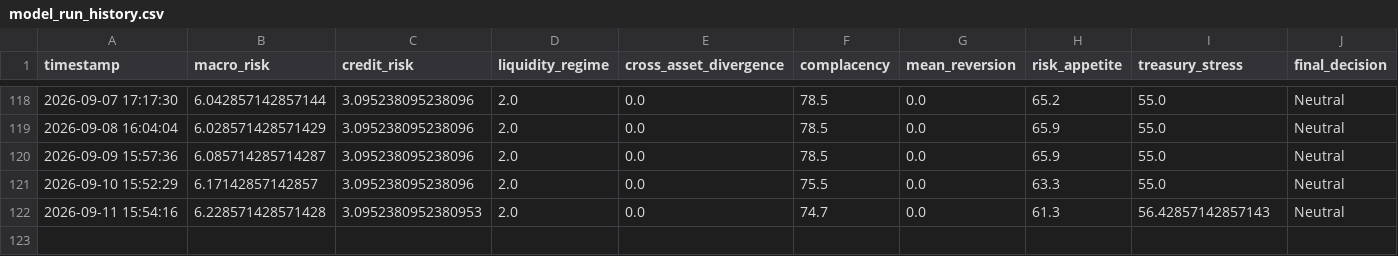
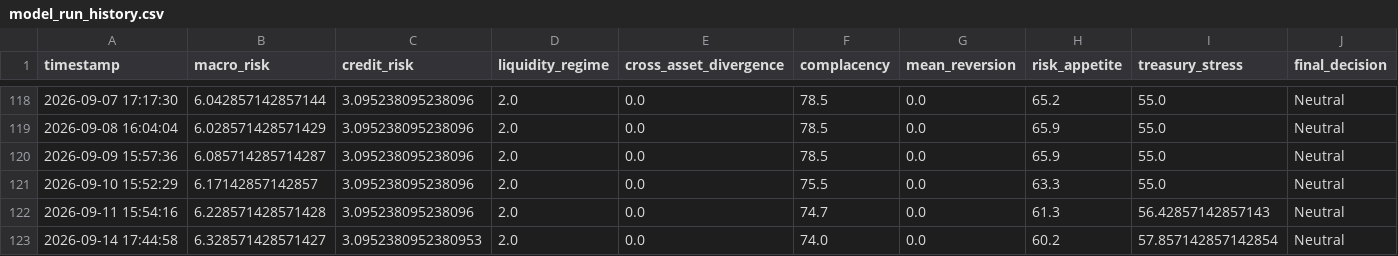
Before and after one commit to AaronMAlbright/credit-risk-dashboard, a CSV file: history/model_run_history.csv, drawn as a sheet; only a part is shown, gaps mark what is left out; rows hold the shown columns only; the diff names each change by its address in the sheet, - before the commit and + after, or states it on an @@ line.

```diff
--- a/history/model_run_history.csv
+++ b/history/model_run_history.csv
-C122 (credit_risk): 3.0952380952380953
+C122 (credit_risk): 3.095238095238096
+row 123: 2026-09-14 17:44:58 | 6.328571428571427 | 3.0952380952380953 | 2.0 | 0.0 | 74.0 | 0.0 | 60.2 | 57.857142857142854 | Neutral
```
Also changed, not shown: history/credit_compensation_scorecard_history.csv.
